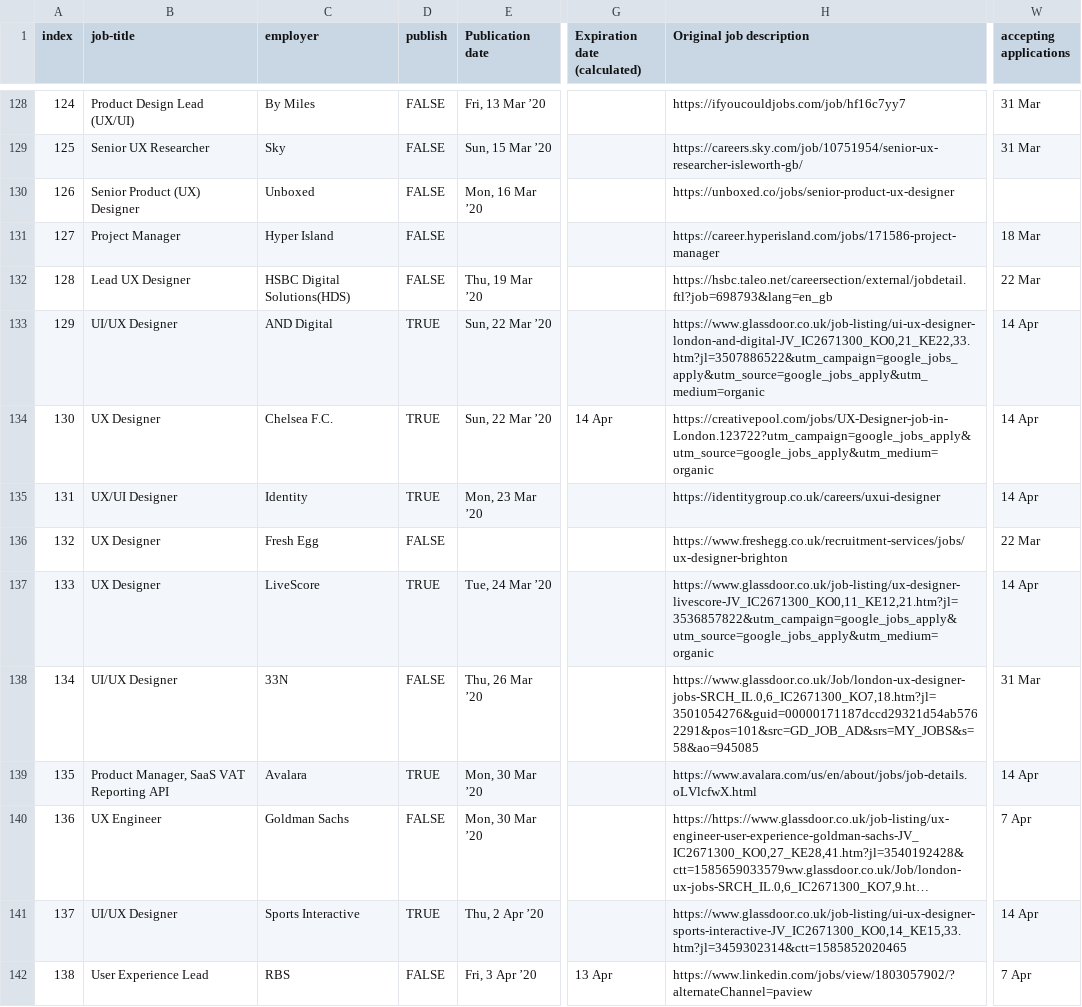
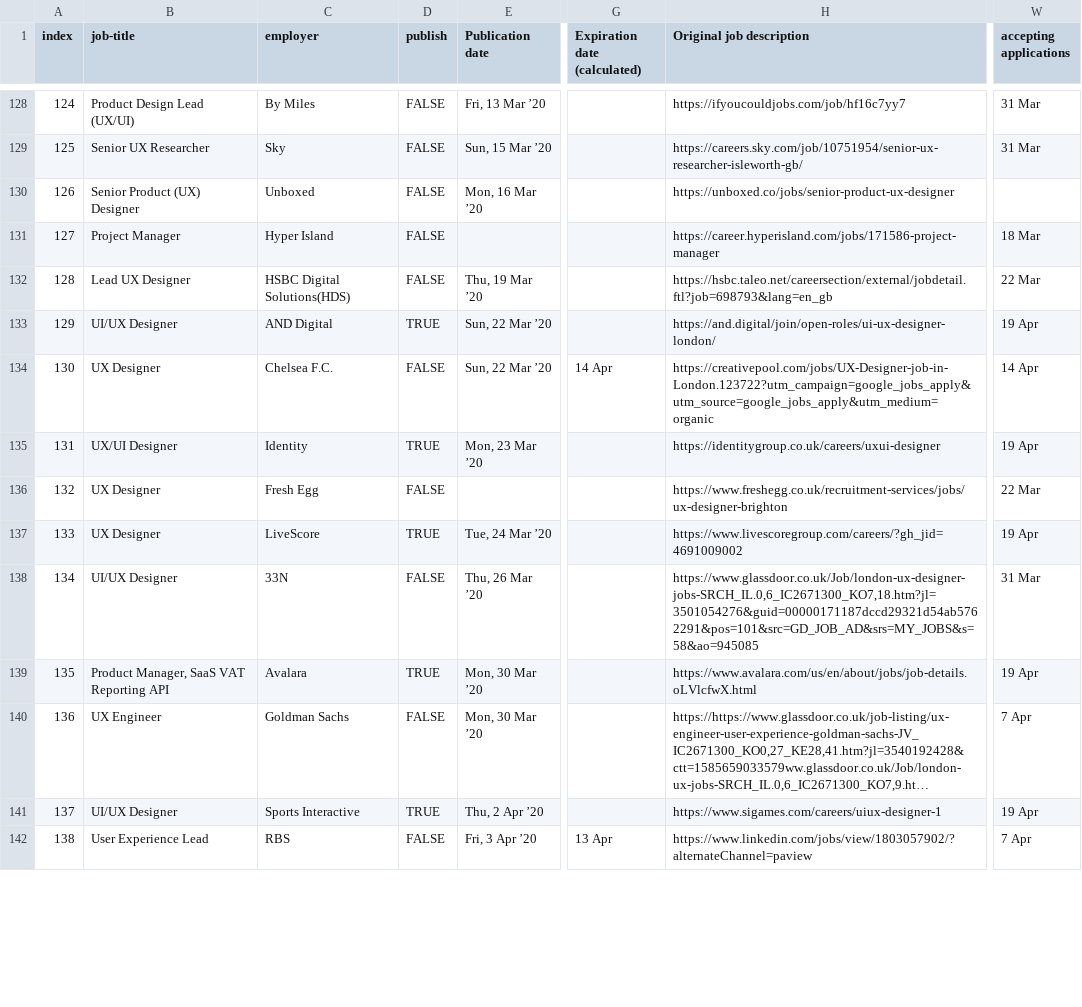
Before and after one commit to dannyhope/uxbrighton, a CSV file: _data/jobs.csv, drawn as a sheet; only a part is shown, gaps mark what is left out; long unchanged cells end in …; the diff covers the shown part only; the diff names each change by its address in the sheet, - before the commit and + after, or states it on an @@ line.

Commit message:
Remove closed jobs

```diff
--- a/_data/jobs.csv
+++ b/_data/jobs.csv
-H133 (Original job description): https://www.glassdoor.co.uk/job-listing/ui-ux-designer-london-and-digital-JV_IC2671300_KO0,21_KE22,33.htm?jl=3507886522&utm_campaign=google_jobs_apply&utm_source=google_jobs_apply&utm_medium=organic
+H133 (Original job description): https://and.digital/join/open-roles/ui-ux-designer-london/
-W133 (accepting applications): 14 Apr
+W133 (accepting applications): 19 Apr
-D134 (publish): TRUE
+D134 (publish): FALSE
-W135 (accepting applications): 14 Apr
+W135 (accepting applications): 19 Apr
-H137 (Original job description): https://www.glassdoor.co.uk/job-listing/ux-designer-livescore-JV_IC2671300_KO0,11_KE12,21.htm?jl=3536857822&utm_campaign=google_jobs_apply&utm_source=google_jobs_apply&utm_medium=organic
+H137 (Original job description): https://www.livescoregroup.com/careers/?gh_jid=4691009002
-W137 (accepting applications): 14 Apr
+W137 (accepting applications): 19 Apr
-W139 (accepting applications): 14 Apr
+W139 (accepting applications): 19 Apr
-H141 (Original job description): https://www.glassdoor.co.uk/job-listing/ui-ux-designer-sports-interactive-JV_IC2671300_KO0,14_KE15,33.htm?jl=3459302314&ctt=1585852020465
+H141 (Original job description): https://www.sigames.com/careers/uiux-designer-1
-W141 (accepting applications): 14 Apr
+W141 (accepting applications): 19 Apr
```
Also changed, not shown: 15 edited cells elsewhere in this file.
